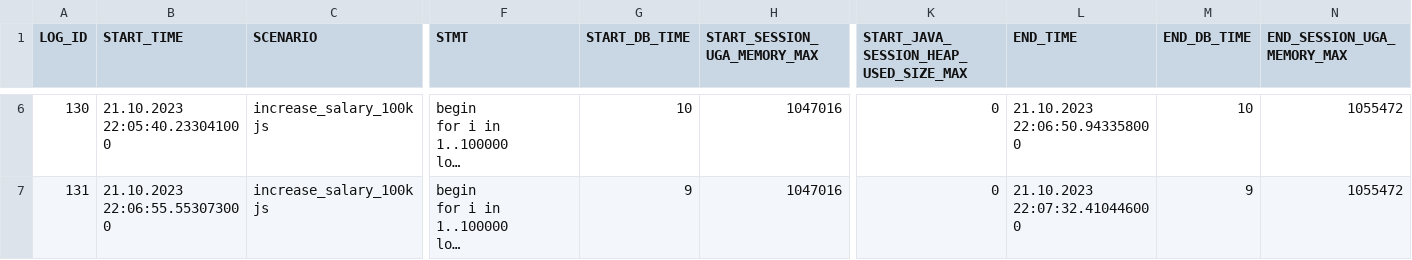
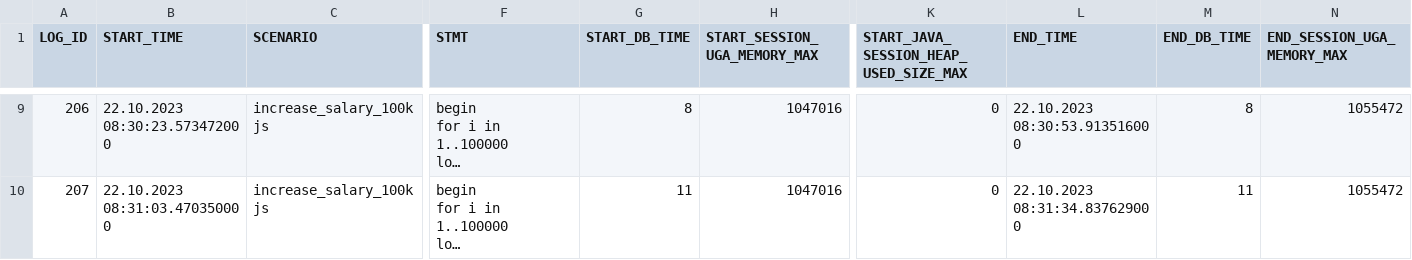
Before and after one commit to PhilippSalvisberg/js23c, a CSV file: experiments/increase_salary_100k/increase_salary_100k_base.csv, drawn as a sheet; only a part is shown, gaps mark what is left out; long unchanged cells end in …; addresses are those after the commit; the diff covers the shown part only; the diff names each change by its address in the sheet, - before the commit and + after, or states it on an @@ line.

```diff
--- a/experiments/increase_salary_100k/increase_salary_100k_base.csv
+++ b/experiments/increase_salary_100k/increase_salary_100k_base.csv
@@ column A (LOG_ID) renumbered from row 4 down @@
-B9 (START_TIME): 21.10.2023 22:05:40.233041000
+B9 (START_TIME): 22.10.2023 08:30:23.573472000
-G9 (START_DB_TIME): 10
+G9 (START_DB_TIME): 8
-L9 (END_TIME): 21.10.2023 22:06:50.943358000
+L9 (END_TIME): 22.10.2023 08:30:53.913516000
-M9 (END_DB_TIME): 10
+M9 (END_DB_TIME): 8
-B10 (START_TIME): 21.10.2023 22:06:55.553073000
+B10 (START_TIME): 22.10.2023 08:31:03.470350000
-G10 (START_DB_TIME): 9
+G10 (START_DB_TIME): 11
-L10 (END_TIME): 21.10.2023 22:07:32.410446000
+L10 (END_TIME): 22.10.2023 08:31:34.837629000
-M10 (END_DB_TIME): 9
+M10 (END_DB_TIME): 11
```
Also changed, not shown: 3 added rows and 25 edited cells elsewhere in this file, 1 other file.
